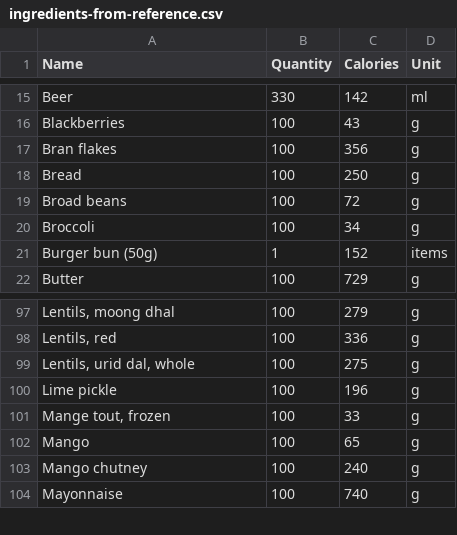
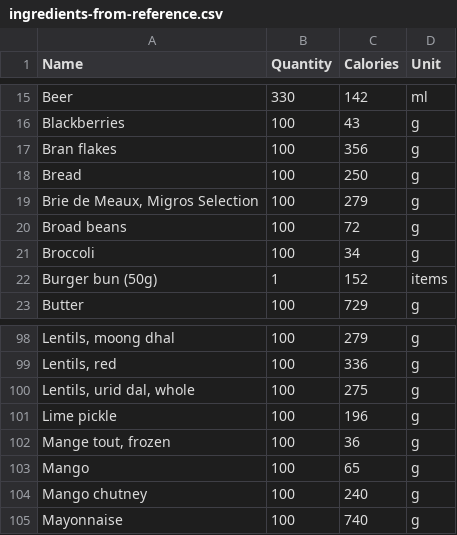
Before and after one commit to jennyd/everydayeating, a CSV file: ingredients-from-reference.csv, drawn as a sheet; only a part is shown, gaps mark what is left out; addresses are those after the commit; the diff names each change by its address in the sheet, - before the commit and + after, or states it on an @@ line.

Commit message:
Edited ingredients list

```diff
--- a/ingredients-from-reference.csv
+++ b/ingredients-from-reference.csv
+row 19: Brie de Meaux, Migros Selection | 100 | 279 | g
-C102 (Calories): 33
+C102 (Calories): 36
```
